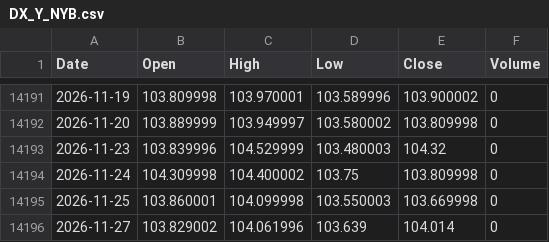
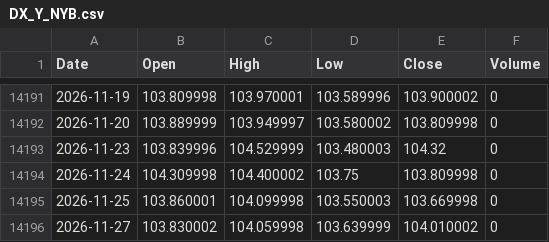
Before and after one commit to flytothejy/market-data, a CSV file: data/DX_Y_NYB.csv, drawn as a sheet; only a part is shown, gaps mark what is left out.

```diff
--- a/data/DX_Y_NYB.csv
+++ b/data/DX_Y_NYB.csv
@@ -14195,2 +14195,2 @@ Date,Open,High,Low,Close,Volume
 2026-11-25,103.860001,104.099998,103.550003,103.669998,0
-2026-11-27,103.829002,104.061996,103.639,104.014,0
+2026-11-27,103.830002,104.059998,103.639999,104.010002,0
```
Also changed, not shown: data/1321_T.csv, data/BZ_F.csv, 18 other files.
